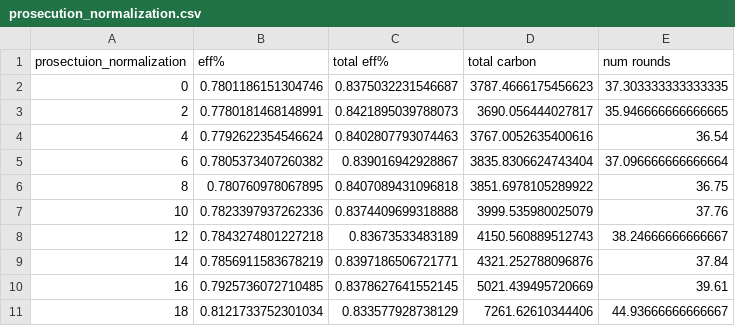
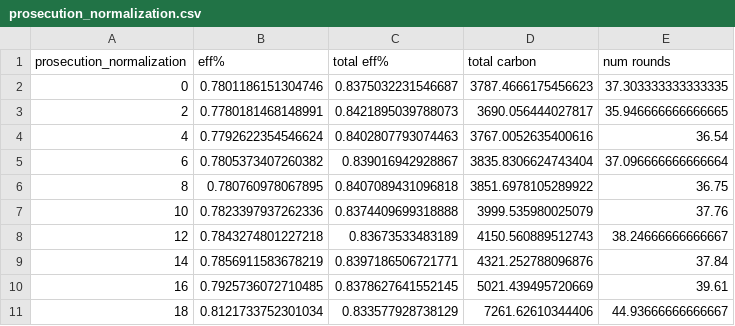
Before and after one commit to milanb17/CS136-project, a CSV file: prosecution_normalization.csv, drawn as a sheet.

```diff
--- a/prosecution_normalization.csv
+++ b/prosecution_normalization.csv
@@ -1,2 +1,2 @@
-prosectuion_normalization,eff%,total eff%,total carbon,num rounds
+prosecution_normalization,eff%,total eff%,total carbon,num rounds
 0,0.7801186151304746,0.8375032231546687,3787.4666175456623,37.303333333333335
```
Also changed, not shown: 4 other files.
